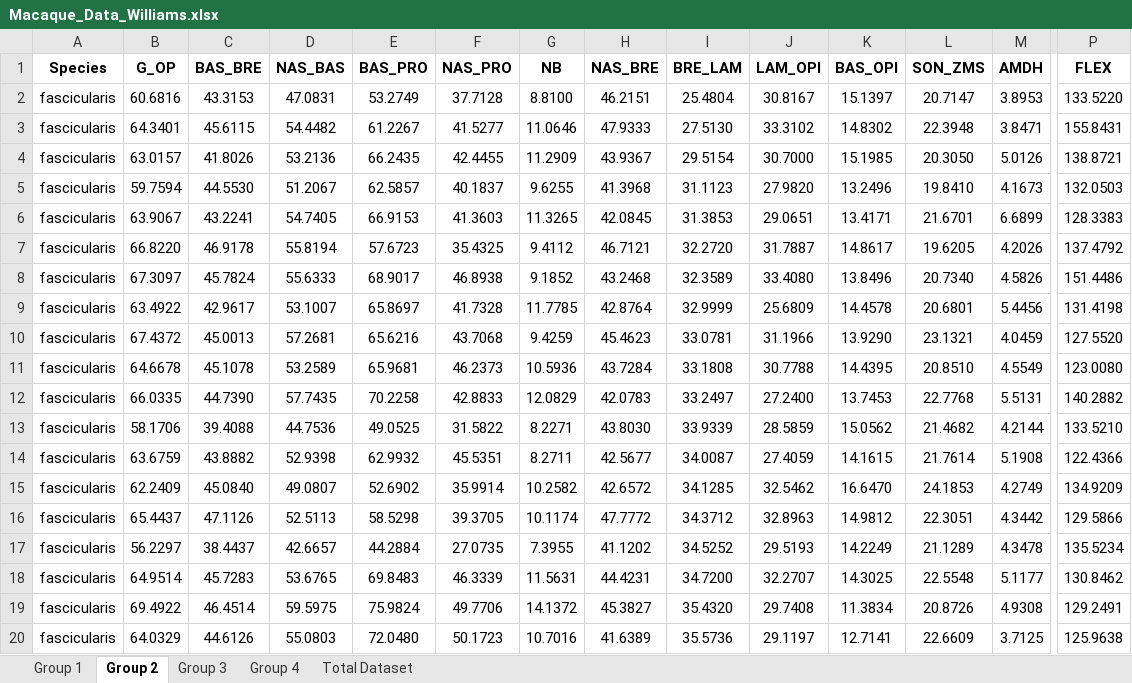
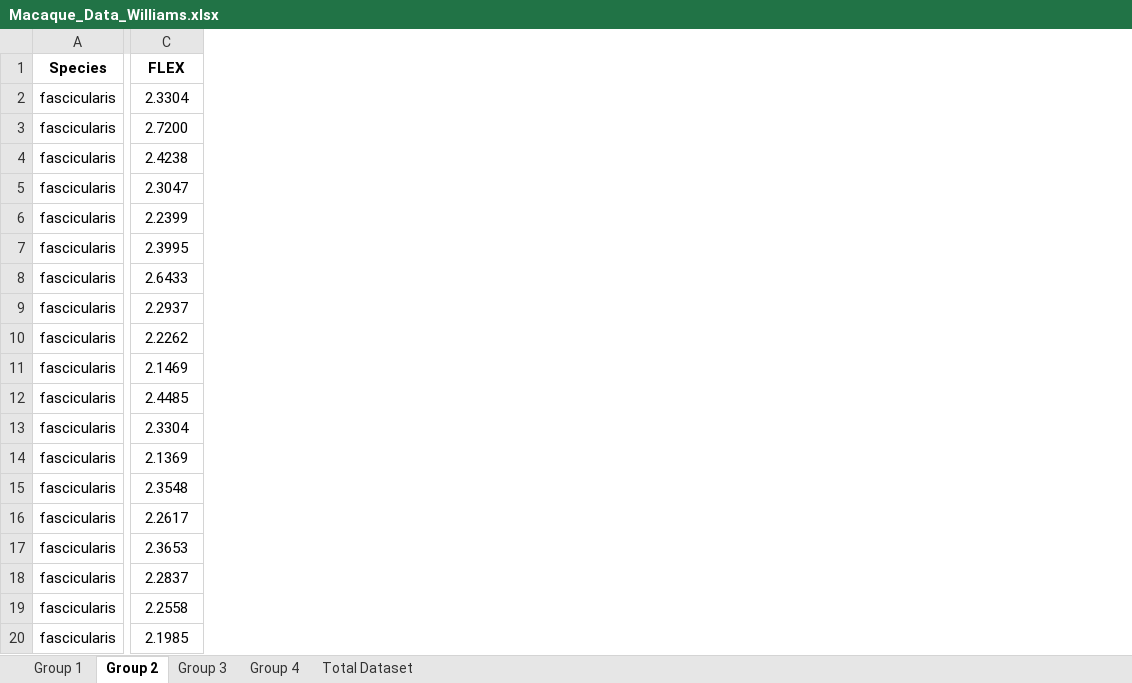
Before and after one commit to swill140/Guest-Lectures, an Excel workbook: Macaque_Data_Williams.xlsx, sheet Group 2, drawn as a sheet; only a part is shown, gaps mark what is left out; values as stored, in another font and other column widths than the file's, no borders; removed rows and columns are numbered as before the commit, all else as after; the diff covers the shown part only; the diff names each change by its address in the sheet, - before the commit and + after, or states it on an @@ line.

```diff
--- a/Macaque_Data_Williams.xlsx (sheet Group 2)
+++ b/Macaque_Data_Williams.xlsx (sheet Group 2)
-column B (G_OP), rows 2-20: 60.6816 | 64.3401 | 63.0157 | 59.7594 | 63.9067 | 66.8220 | 67.3097 | 63.4922 | 67.4372 | 64.6678 | 66.0335 | 58.1706 | 63.6759 | 62.2409 | 65.4437 | 56.2297 | 64.9514 | 69.4922 | 64.0329
-column C (BAS_BRE), rows 2-20: 43.3153 | 45.6115 | 41.8026 | 44.5530 | 43.2241 | 46.9178 | 45.7824 | 42.9617 | 45.0013 | 45.1078 | 44.7390 | 39.4088 | 43.8882 | 45.0840 | 47.1126 | 38.4437 | 45.7283 | 46.4514 | 44.6126
-column D (NAS_BAS), rows 2-20: 47.0831 | 54.4482 | 53.2136 | 51.2067 | 54.7405 | 55.8194 | 55.6333 | 53.1007 | 57.2681 | 53.2589 | 57.7435 | 44.7536 | 52.9398 | 49.0807 | 52.5113 | 42.6657 | 53.6765 | 59.5975 | 55.0803
-column E (BAS_PRO), rows 2-20: 53.2749 | 61.2267 | 66.2435 | 62.5857 | 66.9153 | 57.6723 | 68.9017 | 65.8697 | 65.6216 | 65.9681 | 70.2258 | 49.0525 | 62.9932 | 52.6902 | 58.5298 | 44.2884 | 69.8483 | 75.9824 | 72.0480
-column F (NAS_PRO), rows 2-20: 37.7128 | 41.5277 | 42.4455 | 40.1837 | 41.3603 | 35.4325 | 46.8938 | 41.7328 | 43.7068 | 46.2373 | 42.8833 | 31.5822 | 45.5351 | 35.9914 | 39.3705 | 27.0735 | 46.3339 | 49.7706 | 50.1723
-column G (NB), rows 2-20: 8.8100 | 11.0646 | 11.2909 | 9.6255 | 11.3265 | 9.4112 | 9.1852 | 11.7785 | 9.4259 | 10.5936 | 12.0829 | 8.2271 | 8.2711 | 10.2582 | 10.1174 | 7.3955 | 11.5631 | 14.1372 | 10.7016
-column H (NAS_BRE), rows 2-20: 46.2151 | 47.9333 | 43.9367 | 41.3968 | 42.0845 | 46.7121 | 43.2468 | 42.8764 | 45.4623 | 43.7284 | 42.0783 | 43.8030 | 42.5677 | 42.6572 | 47.7772 | 41.1202 | 44.4231 | 45.3827 | 41.6389
-column I (BRE_LAM), rows 2-20: 25.4804 | 27.5130 | 29.5154 | 31.1123 | 31.3853 | 32.2720 | 32.3589 | 32.9999 | 33.0781 | 33.1808 | 33.2497 | 33.9339 | 34.0087 | 34.1285 | 34.3712 | 34.5252 | 34.7200 | 35.4320 | 35.5736
-column J (LAM_OPI), rows 2-20: 30.8167 | 33.3102 | 30.7000 | 27.9820 | 29.0651 | 31.7887 | 33.4080 | 25.6809 | 31.1966 | 30.7788 | 27.2400 | 28.5859 | 27.4059 | 32.5462 | 32.8963 | 29.5193 | 32.2707 | 29.7408 | 29.1197
-column K (BAS_OPI), rows 2-20: 15.1397 | 14.8302 | 15.1985 | 13.2496 | 13.4171 | 14.8617 | 13.8496 | 14.4578 | 13.9290 | 14.4395 | 13.7453 | 15.0562 | 14.1615 | 16.6470 | 14.9812 | 14.2249 | 14.3025 | 11.3834 | 12.7141
-column L (SON_ZMS), rows 2-20: 20.7147 | 22.3948 | 20.3050 | 19.8410 | 21.6701 | 19.6205 | 20.7340 | 20.6801 | 23.1321 | 20.8510 | 22.7768 | 21.4682 | 21.7614 | 24.1853 | 22.3051 | 21.1289 | 22.5548 | 20.8726 | 22.6609
-column M (AMDH), rows 2-20: 3.8953 | 3.8471 | 5.0126 | 4.1673 | 6.6899 | 4.2026 | 4.5826 | 5.4456 | 4.0459 | 4.5549 | 5.5131 | 4.2144 | 5.1908 | 4.2749 | 4.3442 | 4.3478 | 5.1177 | 4.9308 | 3.7125
-C2 (FLEX): 133.5220
+C2 (FLEX): 2.3304
-C3 (FLEX): 155.8431
+C3 (FLEX): 2.7200
-C4 (FLEX): 138.8721
+C4 (FLEX): 2.4238
-C5 (FLEX): 132.0503
+C5 (FLEX): 2.3047
-C6 (FLEX): 128.3383
+C6 (FLEX): 2.2399
-C7 (FLEX): 137.4792
+C7 (FLEX): 2.3995
-C8 (FLEX): 151.4486
+C8 (FLEX): 2.6433
-C9 (FLEX): 131.4198
+C9 (FLEX): 2.2937
-C10 (FLEX): 127.5520
+C10 (FLEX): 2.2262
-C11 (FLEX): 123.0080
+C11 (FLEX): 2.1469
-C12 (FLEX): 140.2882
+C12 (FLEX): 2.4485
-C13 (FLEX): 133.5210
+C13 (FLEX): 2.3304
-C14 (FLEX): 122.4366
+C14 (FLEX): 2.1369
-C15 (FLEX): 134.9209
+C15 (FLEX): 2.3548
-C16 (FLEX): 129.5866
+C16 (FLEX): 2.2617
-C17 (FLEX): 135.5234
+C17 (FLEX): 2.3653
-C18 (FLEX): 130.8462
+C18 (FLEX): 2.2837
-C19 (FLEX): 129.2491
+C19 (FLEX): 2.2558
-C20 (FLEX): 125.9638
+C20 (FLEX): 2.1985
```
Also changed, not shown: 4 added columns, 1 removed column and 30 edited cells elsewhere in this sheet, sheet Group 3, sheet Group 1, sheet Group 4.
